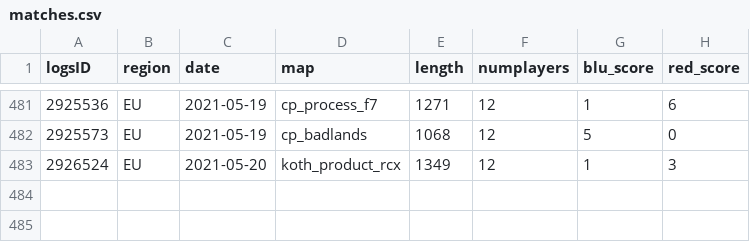
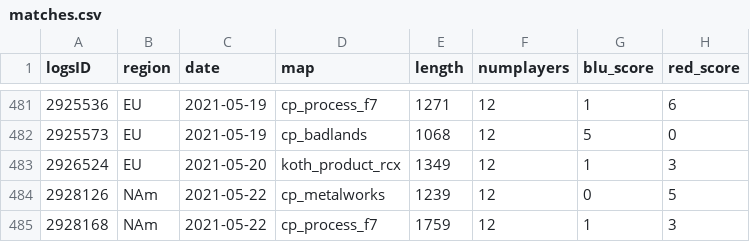
Before and after one commit to shelchang/tf2cc-data, a CSV file: matches.csv, drawn as a sheet; only a part is shown, gaps mark what is left out; the diff names each change by its address in the sheet, - before the commit and + after, or states it on an @@ line.

```diff
--- a/matches.csv
+++ b/matches.csv
+row 484: 2928126 | NAm | 2021-05-22 | cp_metalworks | 1239 | 12 | 0 | 5
+row 485: 2928168 | NAm | 2021-05-22 | cp_process_f7 | 1759 | 12 | 1 | 3
```
Also changed, not shown: persons.csv, results.csv, 1 other file.
